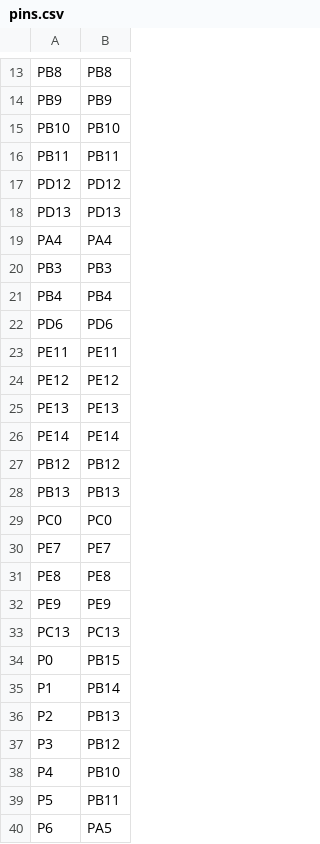
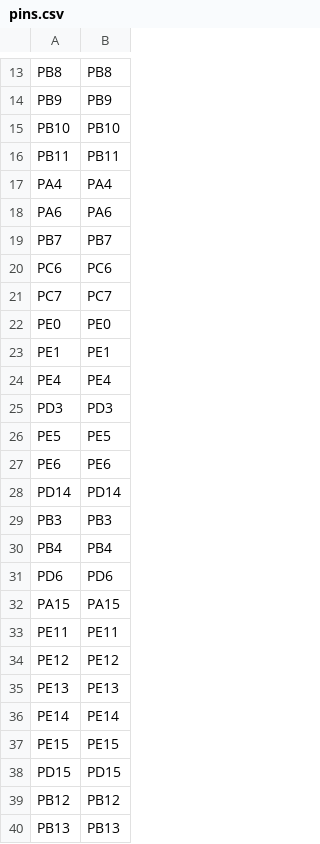
Before and after one commit to CCH-0319/micropython, a CSV file: ports/stm32/boards/STM32H743VGT6/pins.csv, drawn as a sheet; only a part is shown, gaps mark what is left out; the shorter side is filled out with more unchanged rows; the diff covers the shown part only.

Commit message:
Update pins.csv

```diff
--- a/ports/stm32/boards/STM32H743VGT6/pins.csv
+++ b/ports/stm32/boards/STM32H743VGT6/pins.csv
@@ -16,5 +16,14 @@ PB10,PB10
 PB11,PB11
-PD12,PD12
-PD13,PD13
 PA4,PA4
+PA6,PA6
+PB7,PB7
+PC6,PC6
+PC7,PC7
+PE0,PE0
+PE1,PE1
+PE4,PE4
+PD3,PD3
+PE5,PE5
+PE6,PE6
+PD14,PD14
 PB3,PB3
@@ -22,2 +31,3 @@ PB4,PB4
 PD6,PD6
+PA15,PA15
 PE11,PE11
@@ -26,2 +36,4 @@ PE13,PE13
 PE14,PE14
+PE15,PE15
+PD15,PD15
 PB12,PB12
```
Also changed, not shown: 4 added rows elsewhere in this file.
